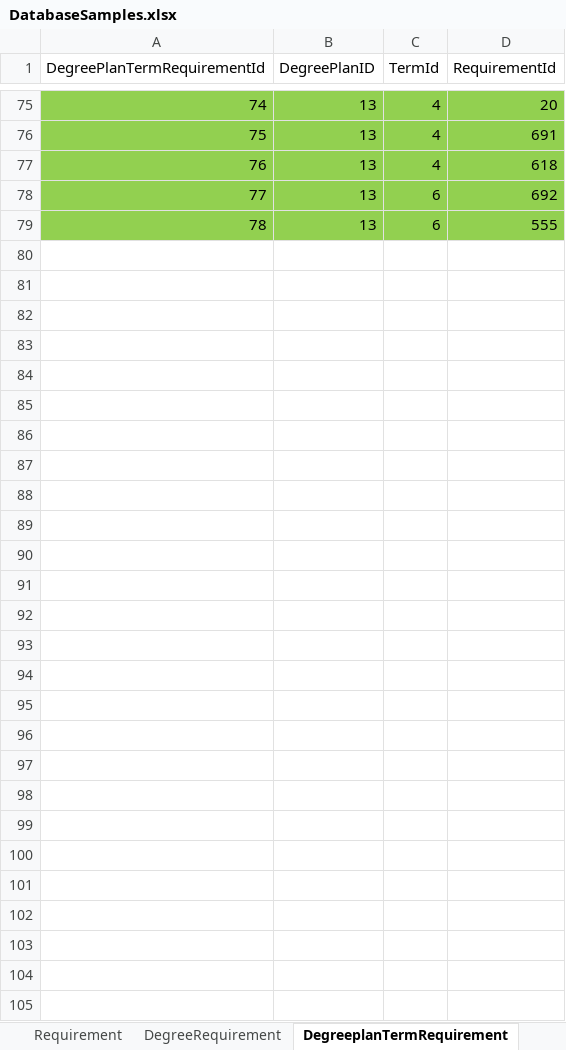
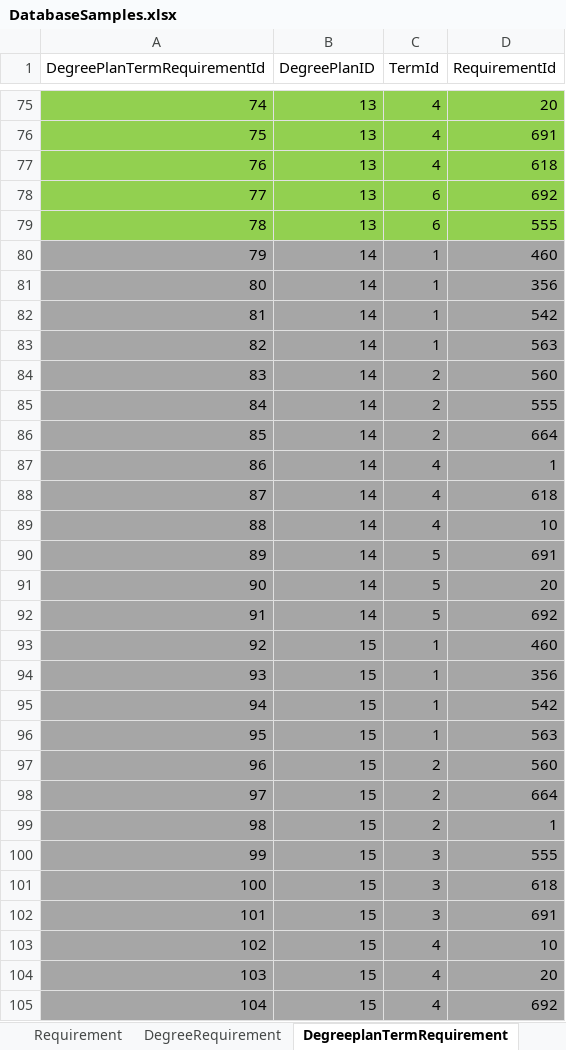
Before and after one commit to dristi-marasini/Team01Repo, an Excel workbook: Docs/DatabaseSamples.xlsx, sheet DegreeplanTermRequirement, drawn as a sheet; only a part is shown, gaps mark what is left out; values as stored, in another font and other column widths than the file's, no borders; the diff names each change by its address in the sheet, - before the commit and + after, or states it on an @@ line.

Commit message:
Updated a few sheets.

```diff
--- a/Docs/DatabaseSamples.xlsx (sheet DegreeplanTermRequirement)
+++ b/Docs/DatabaseSamples.xlsx (sheet DegreeplanTermRequirement)
+row 80: 79 | 14 | 1 | 460
+row 81: 80 | 14 | 1 | 356
+row 82: 81 | 14 | 1 | 542
+row 83: 82 | 14 | 1 | 563
+row 84: 83 | 14 | 2 | 560
+row 85: 84 | 14 | 2 | 555
+row 86: 85 | 14 | 2 | 664
+row 87: 86 | 14 | 4 | 1
+row 88: 87 | 14 | 4 | 618
+row 89: 88 | 14 | 4 | 10
+row 90: 89 | 14 | 5 | 691
+row 91: 90 | 14 | 5 | 20
+row 92: 91 | 14 | 5 | 692
+row 93: 92 | 15 | 1 | 460
+row 94: 93 | 15 | 1 | 356
+row 95: 94 | 15 | 1 | 542
+row 96: 95 | 15 | 1 | 563
+row 97: 96 | 15 | 2 | 560
+row 98: 97 | 15 | 2 | 664
+row 99: 98 | 15 | 2 | 1
+row 100: 99 | 15 | 3 | 555
+row 101: 100 | 15 | 3 | 618
+row 102: 101 | 15 | 3 | 691
+row 103: 102 | 15 | 4 | 10
+row 104: 103 | 15 | 4 | 20
+row 105: 104 | 15 | 4 | 692
```
Also changed, not shown: sheet DegreePlan, sheet StudentTerm, sheet Student.
